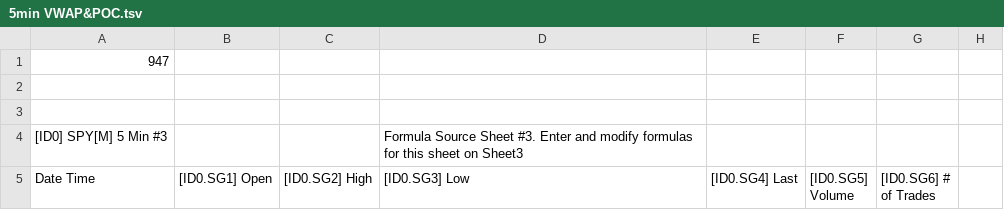
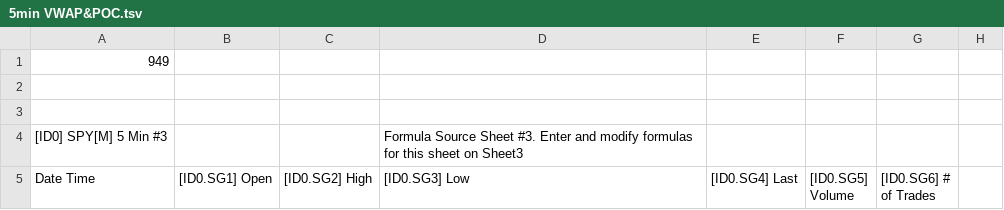
Before and after one commit to timbarber4/ETF-Feed, a TSV file: 5min VWAP&POC.tsv, drawn as a sheet; only a part is shown; the diff names each change by its address in the sheet, - before the commit and + after, or states it on an @@ line.

Commit message:
Auto-update data file - Tue 08/26/2025 21:50:01.22

```diff
--- a/5min VWAP&POC.tsv
+++ b/5min VWAP&POC.tsv
-A1 (Date Time): 947
+A1 (Date Time): 949
```
